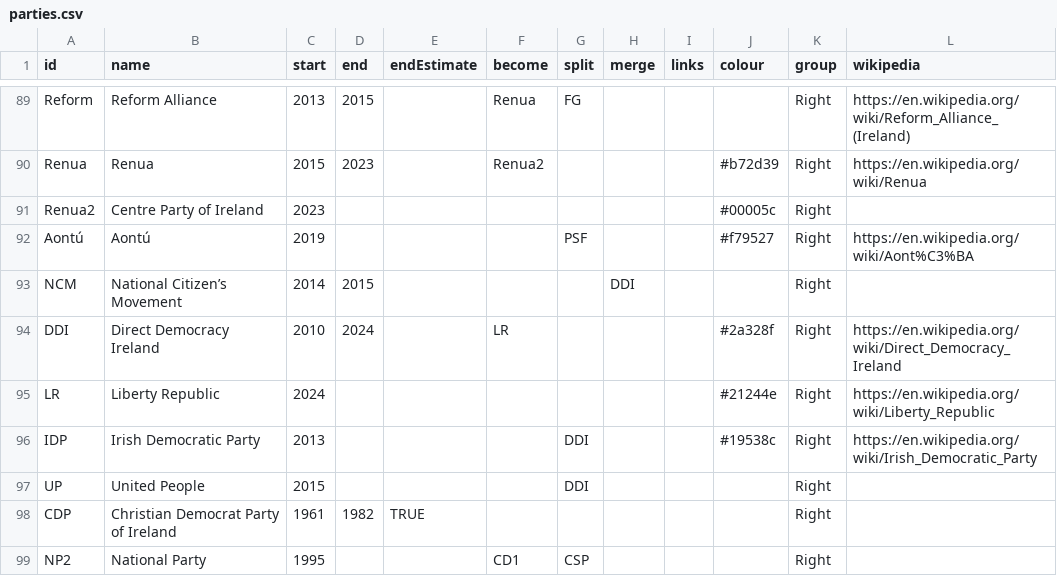
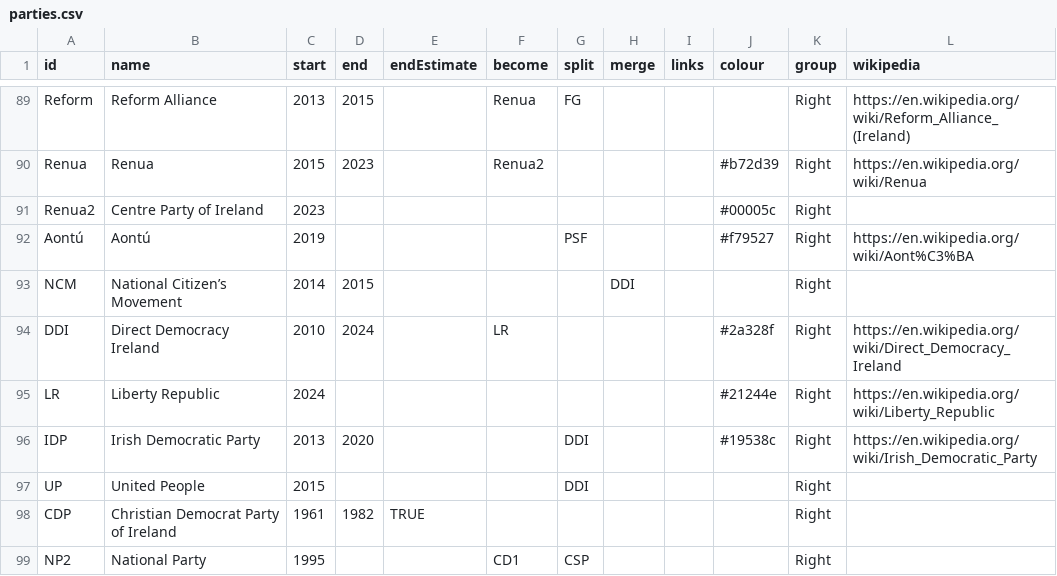
Before and after one commit to Aonrud/Irish-Electoral-Parties, a CSV file: docs/parties.csv, drawn as a sheet; only a part is shown, gaps mark what is left out.

Commit message:
content: Irish Democratic Party ended 2020
* Off the register, and existing councillor described as independent since 2020.

```diff
--- a/docs/parties.csv
+++ b/docs/parties.csv
@@ -95,3 +95,3 @@ DDI,Direct Democracy Ireland,2010,2024,,LR,,,,#2a328f,Right,https://en.wikipedia
 LR,Liberty Republic,2024,,,,,,,#21244e,Right,https://en.wikipedia.org/wiki/Liberty_Republic
-IDP,Irish Democratic Party,2013,,,,DDI,,,#19538c,Right,https://en.wikipedia.org/wiki/Irish_Democratic_Party
+IDP,Irish Democratic Party,2013,2020,,,DDI,,,#19538c,Right,https://en.wikipedia.org/wiki/Irish_Democratic_Party
 UP,United People,2015,,,,DDI,,,,Right,
```
